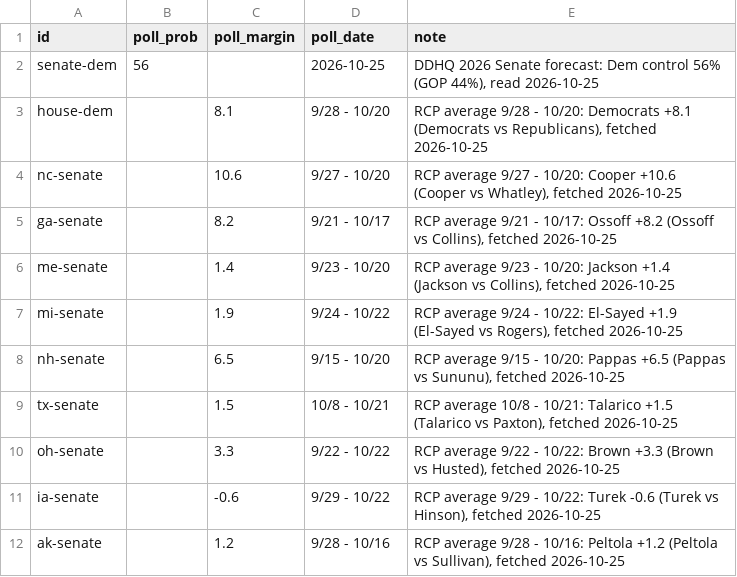
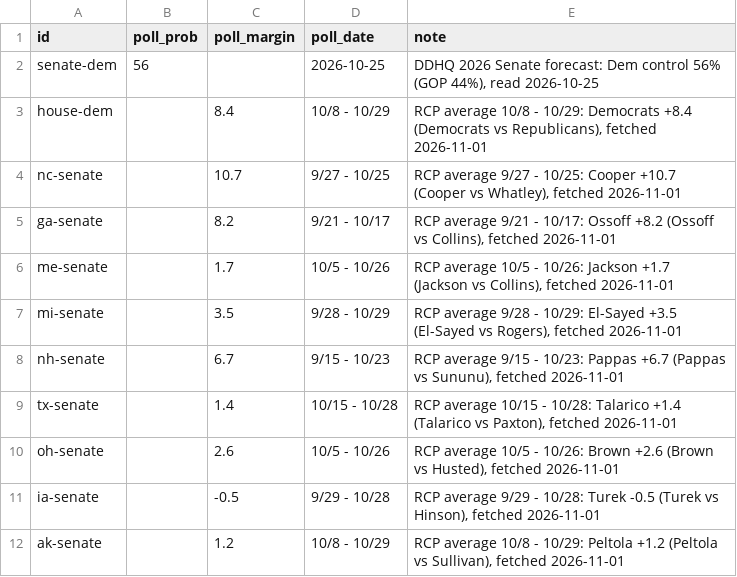
Before and after one commit to daniel-a-n-goldstein/pollsvscash, a CSV file: pipeline/polls.csv, drawn as a sheet.

```diff
--- a/pipeline/polls.csv
+++ b/pipeline/polls.csv
@@ -2,11 +2,11 @@
 "senate-dem",56,,"2026-10-25","DDHQ 2026 Senate forecast: Dem control 56% (GOP 44%), read 2026-10-25"
-"house-dem",,8.1,"9/28 - 10/20","RCP average 9/28 - 10/20: Democrats +8.1 (Democrats vs Republicans), fetched 2026-10-25"
-"nc-senate",,10.6,"9/27 - 10/20","RCP average 9/27 - 10/20: Cooper +10.6 (Cooper vs Whatley), fetched 2026-10-25"
-"ga-senate",,8.2,"9/21 - 10/17","RCP average 9/21 - 10/17: Ossoff +8.2 (Ossoff vs Collins), fetched 2026-10-25"
-"me-senate",,1.4,"9/23 - 10/20","RCP average 9/23 - 10/20: Jackson +1.4 (Jackson vs Collins), fetched 2026-10-25"
-"mi-senate",,1.9,"9/24 - 10/22","RCP average 9/24 - 10/22: El-Sayed +1.9 (El-Sayed vs Rogers), fetched 2026-10-25"
-"nh-senate",,6.5,"9/15 - 10/20","RCP average 9/15 - 10/20: Pappas +6.5 (Pappas vs Sununu), fetched 2026-10-25"
-"tx-senate",,1.5,"10/8 - 10/21","RCP average 10/8 - 10/21: Talarico +1.5 (Talarico vs Paxton), fetched 2026-10-25"
-"oh-senate",,3.3,"9/22 - 10/22","RCP average 9/22 - 10/22: Brown +3.3 (Brown vs Husted), fetched 2026-10-25"
-"ia-senate",,-0.6,"9/29 - 10/22","RCP average 9/29 - 10/22: Turek -0.6 (Turek vs Hinson), fetched 2026-10-25"
-"ak-senate",,1.2,"9/28 - 10/16","RCP average 9/28 - 10/16: Peltola +1.2 (Peltola vs Sullivan), fetched 2026-10-25"
+"house-dem",,8.4,"10/8 - 10/29","RCP average 10/8 - 10/29: Democrats +8.4 (Democrats vs Republicans), fetched 2026-11-01"
+"nc-senate",,10.7,"9/27 - 10/25","RCP average 9/27 - 10/25: Cooper +10.7 (Cooper vs Whatley), fetched 2026-11-01"
+"ga-senate",,8.2,"9/21 - 10/17","RCP average 9/21 - 10/17: Ossoff +8.2 (Ossoff vs Collins), fetched 2026-11-01"
+"me-senate",,1.7,"10/5 - 10/26","RCP average 10/5 - 10/26: Jackson +1.7 (Jackson vs Collins), fetched 2026-11-01"
+"mi-senate",,3.5,"9/28 - 10/29","RCP average 9/28 - 10/29: El-Sayed +3.5 (El-Sayed vs Rogers), fetched 2026-11-01"
+"nh-senate",,6.7,"9/15 - 10/23","RCP average 9/15 - 10/23: Pappas +6.7 (Pappas vs Sununu), fetched 2026-11-01"
+"tx-senate",,1.4,"10/15 - 10/28","RCP average 10/15 - 10/28: Talarico +1.4 (Talarico vs Paxton), fetched 2026-11-01"
+"oh-senate",,2.6,"10/5 - 10/26","RCP average 10/5 - 10/26: Brown +2.6 (Brown vs Husted), fetched 2026-11-01"
+"ia-senate",,-0.5,"9/29 - 10/28","RCP average 9/29 - 10/28: Turek -0.5 (Turek vs Hinson), fetched 2026-11-01"
+"ak-senate",,1.2,"10/8 - 10/29","RCP average 10/8 - 10/29: Peltola +1.2 (Peltola vs Sullivan), fetched 2026-11-01"
```
Also changed, not shown: 12 other files.
